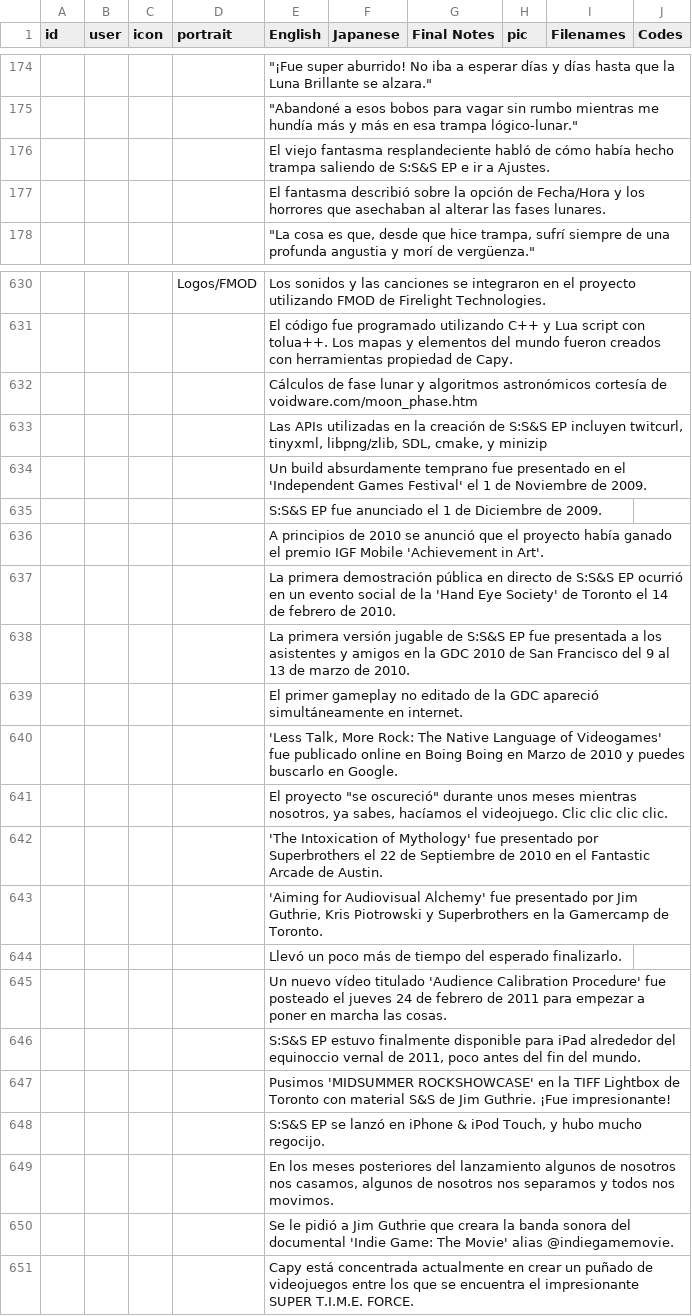
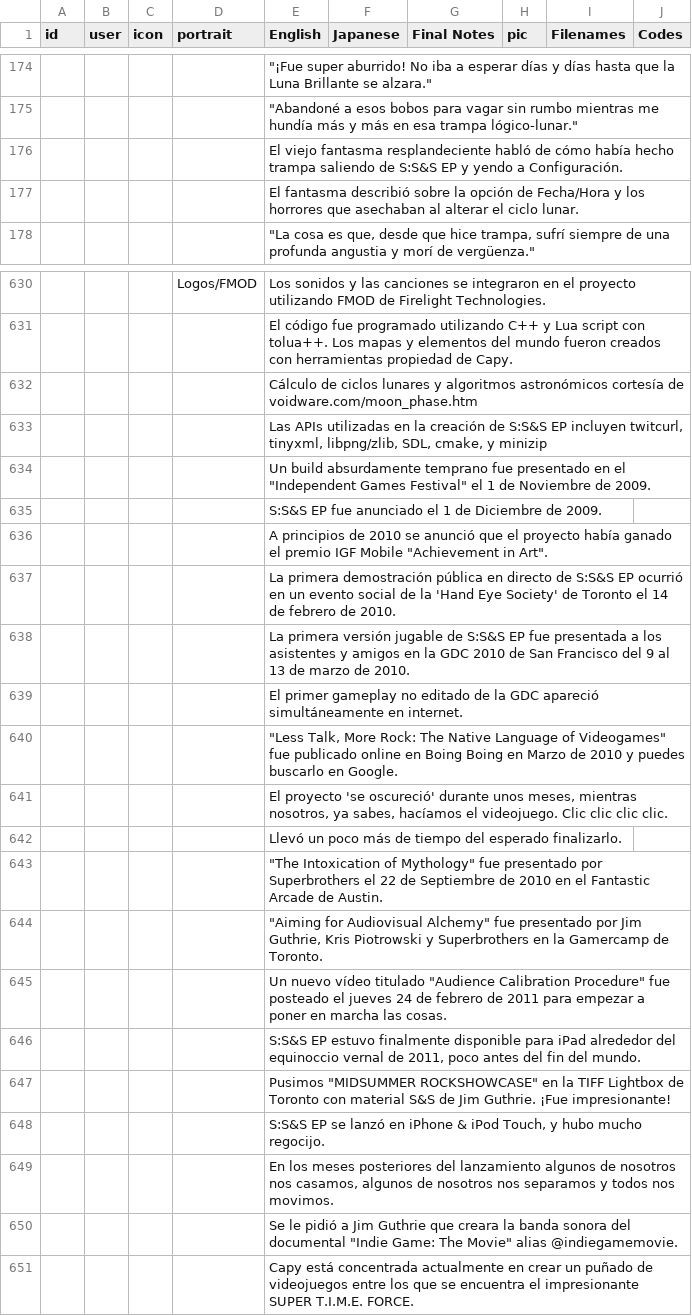
Before and after one commit to cesardeg/sworcery-spanish, a TSV file: locales/dialog.tsv, drawn as a sheet; only a part is shown, gaps mark what is left out; removed rows and columns are numbered as before the commit, all else as after; the diff covers the shown part only; the diff names each change by its address in the sheet, - before the commit and + after, or states it on an @@ line.

Commit message:
fixed simple and double quotation

```diff
--- a/locales/dialog.tsv
+++ b/locales/dialog.tsv
-E176 (English): …S:S&S EP e ir a Ajustes.
+E176 (English): …S:S&S EP y yendo a Configuración.
-E177 (English): …al alterar las fases lunares.
+E177 (English): …al alterar el ciclo lunar.
-E632 (English): Cálculos de fase lunar y algoritmos…
+E632 (English): Cálculo de ciclos lunares y algoritmos…
-E634 (English): …en el 'Independent Games Festival' el 1…
+E634 (English): …en el "Independent Games Festival" el 1…
-E636 (English): …IGF Mobile 'Achievement in Art'.
+E636 (English): …IGF Mobile "Achievement in Art".
-E640 (English): 'Less Talk, More Rock: The Native Language of Videogames' fue publicado…
+E640 (English): "Less Talk, More Rock: The Native Language of Videogames" fue publicado…
-E641 (English): El proyecto "se oscureció" durante unos meses mientras nosotros,…
+E641 (English): El proyecto 'se oscureció' durante unos meses, mientras nosotros,…
-row 642:  |  |  |  | 'The Intoxication of Mythology' fue presentado por Superbrothers el 22 de Septiembre de 2010 en el Fantastic Arcade de Austin.
-row 643:  |  |  |  | 'Aiming for Audiovisual Alchemy' fue presentado por Jim Guthrie, Kris Piotrowski y Superbrothers en la Gamercamp de Toronto.
-E643 (English): Un nuevo vídeo titulado 'Audience Calibration Procedure' fue posteado el jueves 24 de febrero de 2011 para empezar a poner en marcha las cosas.
+E643 (English): "The Intoxication of Mythology" fue presentado por Superbrothers el 22 de Septiembre de 2010 en el Fantastic Arcade de Austin.
+row 644:  |  |  |  | "Aiming for Audiovisual Alchemy" fue presentado por Jim Guthrie, Kris Piotrowski y Superbrothers en la Gamercamp de Toronto.
+row 645:  |  |  |  | Un nuevo vídeo titulado "Audience Calibration Procedure" fue posteado el jueves 24 de febrero de 2011 para empezar a poner en marcha las cosas.
-E647 (English): Pusimos 'MIDSUMMER ROCKSHOWCASE' en la…
+E647 (English): Pusimos "MIDSUMMER ROCKSHOWCASE" en la…
-E650 (English): …del documental 'Indie Game: The Movie' alias @indiegamemovie.
+E650 (English): …del documental "Indie Game: The Movie" alias @indiegamemovie.
```
Also changed, not shown: 7 edited cells elsewhere in this file.
